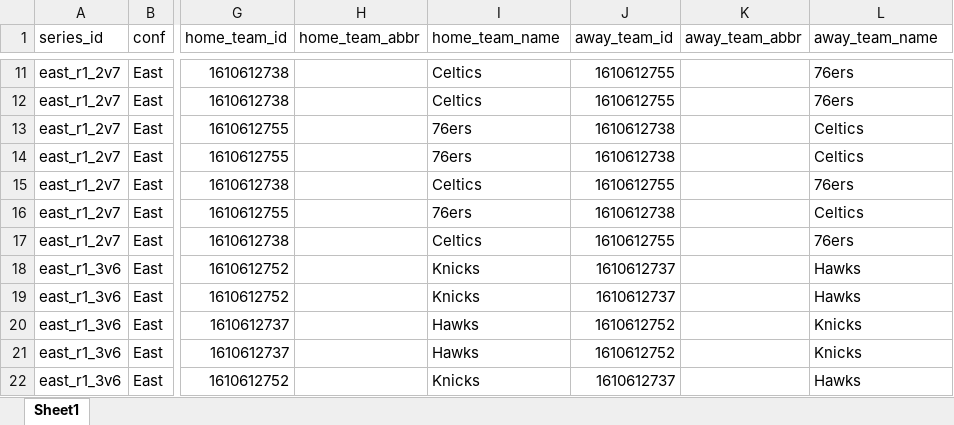
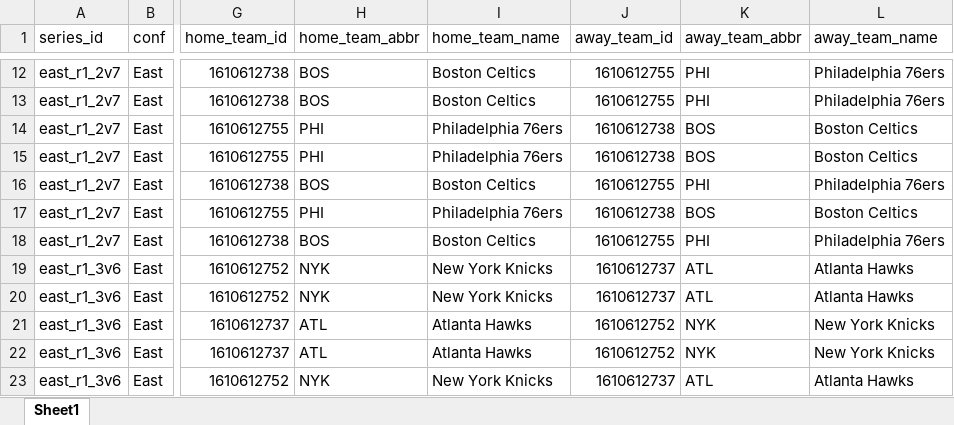
Before and after one commit to egomaniacsfantasy/oddsgodslanding, an Excel workbook: nba/public/data/nba_playoff_schedule.xlsx, sheet Sheet1, drawn as a sheet; only a part is shown, gaps mark what is left out; values as stored, in another font and other column widths than the file's, no borders; addresses are those after the commit; the diff covers the shown part only; the diff names each change by its address in the sheet, - before the commit and + after, or states it on an @@ line.

```diff
--- a/nba/public/data/nba_playoff_schedule.xlsx (sheet Sheet1)
+++ b/nba/public/data/nba_playoff_schedule.xlsx (sheet Sheet1)
-H12:H13 (home_team_abbr): (empty)
+H12:H13 (home_team_abbr): BOS
-I12:I13 (home_team_name): Celtics
+I12:I13 (home_team_name): Boston Celtics
-K12:K13 (away_team_abbr): (empty)
+K12:K13 (away_team_abbr): PHI
-L12:L13 (away_team_name): 76ers
+L12:L13 (away_team_name): Philadelphia 76ers
-H14:H15 (home_team_abbr): (empty)
+H14:H15 (home_team_abbr): PHI
-I14:I15 (home_team_name): 76ers
+I14:I15 (home_team_name): Philadelphia 76ers
-K14:K15 (away_team_abbr): (empty)
+K14:K15 (away_team_abbr): BOS
-L14:L15 (away_team_name): Celtics
+L14:L15 (away_team_name): Boston Celtics
-H16 (home_team_abbr): (empty)
+H16 (home_team_abbr): BOS
-I16 (home_team_name): Celtics
+I16 (home_team_name): Boston Celtics
-K16 (away_team_abbr): (empty)
+K16 (away_team_abbr): PHI
-L16 (away_team_name): 76ers
+L16 (away_team_name): Philadelphia 76ers
-H17 (home_team_abbr): (empty)
+H17 (home_team_abbr): PHI
-I17 (home_team_name): 76ers
+I17 (home_team_name): Philadelphia 76ers
-K17 (away_team_abbr): (empty)
+K17 (away_team_abbr): BOS
-L17 (away_team_name): Celtics
+L17 (away_team_name): Boston Celtics
-H18 (home_team_abbr): (empty)
+H18 (home_team_abbr): BOS
-I18 (home_team_name): Celtics
+I18 (home_team_name): Boston Celtics
-K18 (away_team_abbr): (empty)
+K18 (away_team_abbr): PHI
-L18 (away_team_name): 76ers
+L18 (away_team_name): Philadelphia 76ers
-H19:H20 (home_team_abbr): (empty)
+H19:H20 (home_team_abbr): NYK
-I19:I20 (home_team_name): Knicks
+I19:I20 (home_team_name): New York Knicks
-K19:K20 (away_team_abbr): (empty)
+K19:K20 (away_team_abbr): ATL
-L19:L20 (away_team_name): Hawks
+L19:L20 (away_team_name): Atlanta Hawks
-H21:H22 (home_team_abbr): (empty)
+H21:H22 (home_team_abbr): ATL
-I21:I22 (home_team_name): Hawks
+I21:I22 (home_team_name): Atlanta Hawks
-K21:K22 (away_team_abbr): (empty)
+K21:K22 (away_team_abbr): NYK
-L21:L22 (away_team_name): Knicks
+L21:L22 (away_team_name): New York Knicks
-H23 (home_team_abbr): (empty)
+H23 (home_team_abbr): NYK
-I23 (home_team_name): Knicks
+I23 (home_team_name): New York Knicks
-K23 (away_team_abbr): (empty)
+K23 (away_team_abbr): ATL
-L23 (away_team_name): Hawks
+L23 (away_team_name): Atlanta Hawks
```
Also changed, not shown: 2 added rows and 192 edited cells elsewhere in this sheet, 5 other files.
